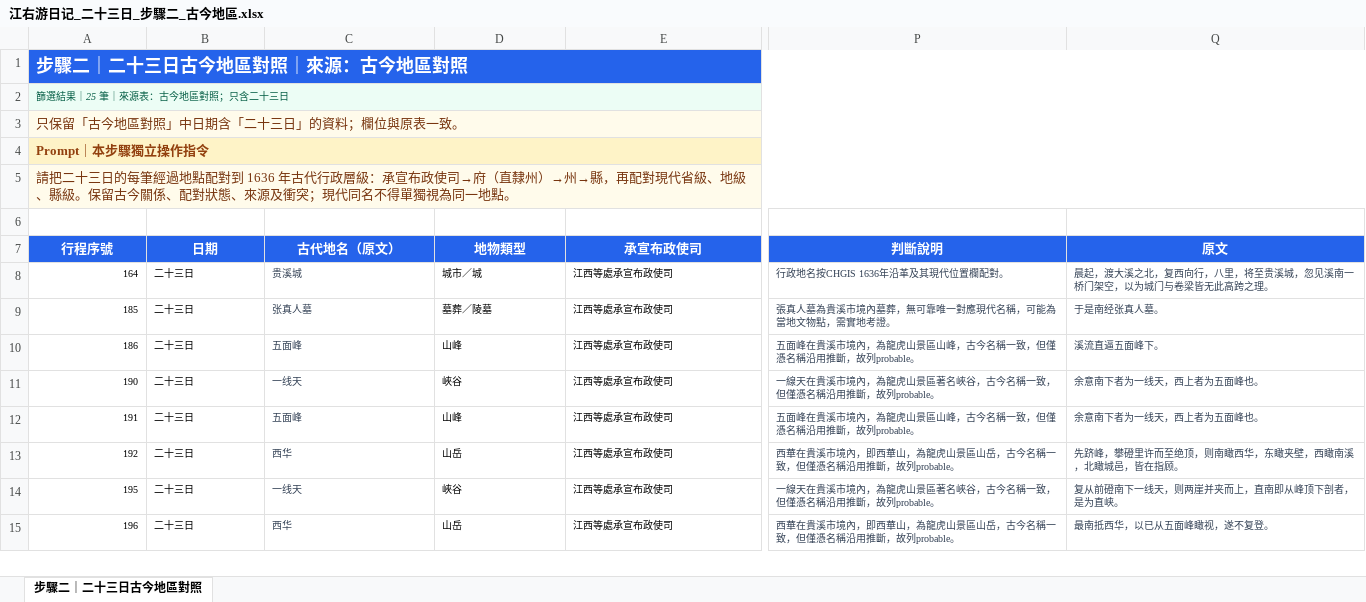
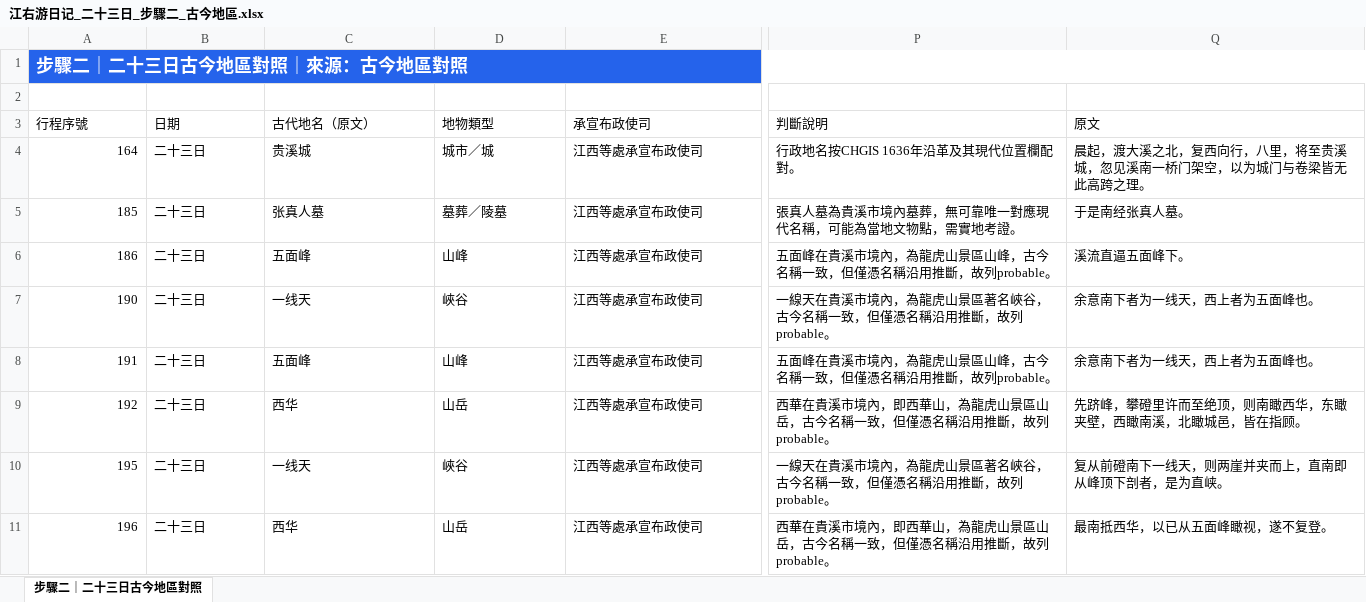
Before and after one commit to Nicholassssssw/historical-gis-research-workflow, an Excel workbook: results/江右游日记_二十三日_步驟二_古今地區.xlsx, sheet 步驟二｜二十三日古今地區對照, drawn as a sheet; only a part is shown, gaps mark what is left out; values as stored, in another font and other column widths than the file's, no borders; table styles not drawn; removed rows and columns are numbered as before the commit, all else as after; rows hold the shown columns only; the diff covers the shown part only; the diff names each change by its address in the sheet, - before the commit and + after, or states it on an @@ line.

```diff
--- a/results/江右游日记_二十三日_步驟二_古今地區.xlsx (sheet 步驟二｜二十三日古今地區對照)
+++ b/results/江右游日记_二十三日_步驟二_古今地區.xlsx (sheet 步驟二｜二十三日古今地區對照)
-row 2: 篩選結果｜25 筆｜來源表：古今地區對照；只含二十三日
-row 3: 只保留「古今地區對照」中日期含「二十三日」的資料；欄位與原表一致。
-row 4: Prompt｜本步驟獨立操作指令
-row 5: 請把二十三日的每筆經過地點配對到 1636 年古代行政層級：承宣布政使司→府（直隸州）→州→縣，再配對現代省級、地級、縣級。保留古今關係、配對狀態、來源及衝突；現代同名不得單獨視為同一地點。
@@ A3:Q3 fill: #2563EB → none, bold: on → off, text colour: #FFFFFF → black, alignment: center → left @@
@@ A4:E11 text size: larger @@
-C4:C11 text colour: #334155
+C4:C11 text colour: black
@@ P4:Q11 text size: larger, text colour: #334155 → black @@
```
Also changed, not shown: cell formats elsewhere in this sheet, results/江右游日记_二十三日_步驟一_地名抽取.xlsx, 5 other files.
